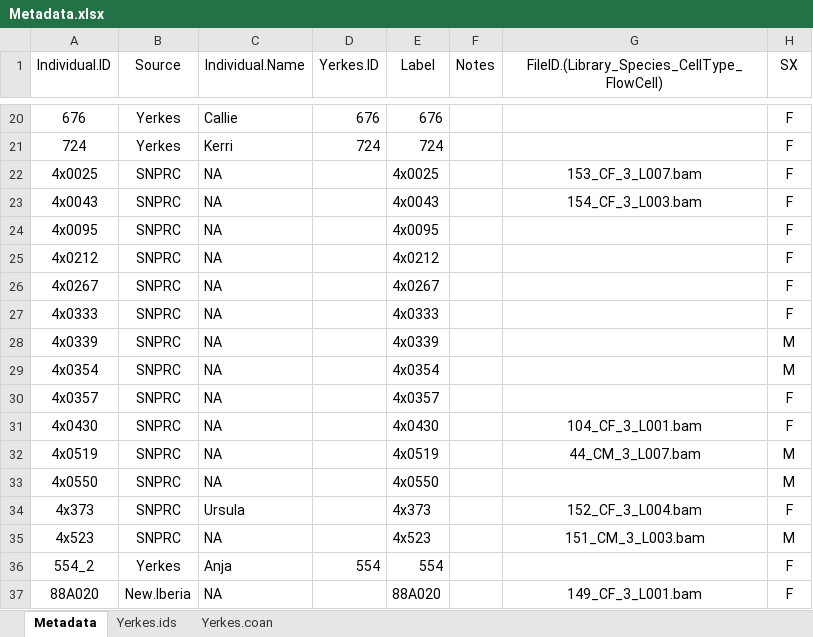
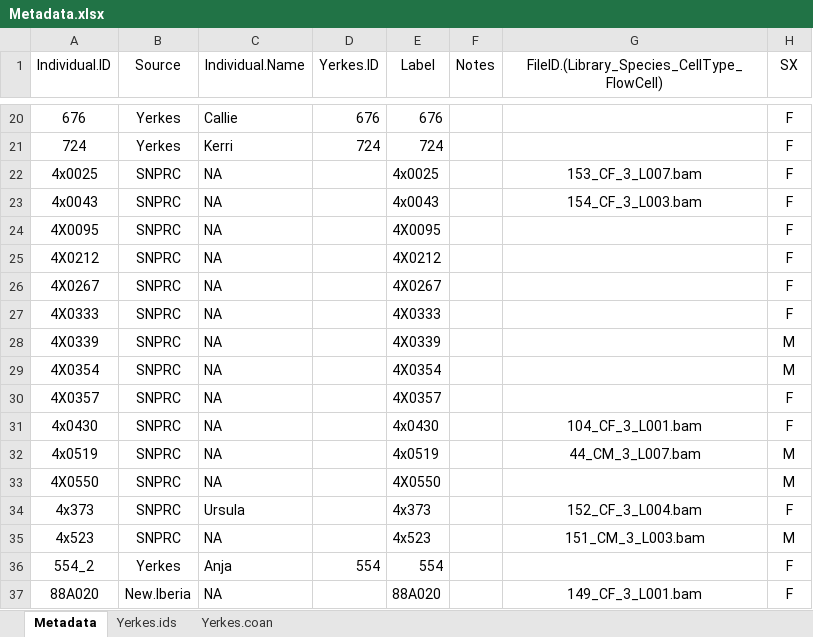
Before and after one commit to bfairkun/Comparative_eQTL, an Excel workbook: data/Metadata.xlsx, sheet Metadata, drawn as a sheet; only a part is shown, gaps mark what is left out; values as stored, in another font and other column widths than the file's, no borders; the diff names each change by its address in the sheet, - before the commit and + after, or states it on an @@ line.

Commit message:
Updated Metadata so that IDs match code output

```diff
--- a/data/Metadata.xlsx (sheet Metadata)
+++ b/data/Metadata.xlsx (sheet Metadata)
-A24 (Individual.ID): 4x0095
+A24 (Individual.ID): 4X0095
-E24 (Label): 4x0095
+E24 (Label): 4X0095
-A25 (Individual.ID): 4x0212
+A25 (Individual.ID): 4X0212
-E25 (Label): 4x0212
+E25 (Label): 4X0212
-A26 (Individual.ID): 4x0267
+A26 (Individual.ID): 4X0267
-E26 (Label): 4x0267
+E26 (Label): 4X0267
-A27 (Individual.ID): 4x0333
+A27 (Individual.ID): 4X0333
-E27 (Label): 4x0333
+E27 (Label): 4X0333
-A28 (Individual.ID): 4x0339
+A28 (Individual.ID): 4X0339
-E28 (Label): 4x0339
+E28 (Label): 4X0339
-A29 (Individual.ID): 4x0354
+A29 (Individual.ID): 4X0354
-E29 (Label): 4x0354
+E29 (Label): 4X0354
-A30 (Individual.ID): 4x0357
+A30 (Individual.ID): 4X0357
-E30 (Label): 4x0357
+E30 (Label): 4X0357
-A33 (Individual.ID): 4x0550
+A33 (Individual.ID): 4X0550
-E33 (Label): 4x0550
+E33 (Label): 4X0550
```
